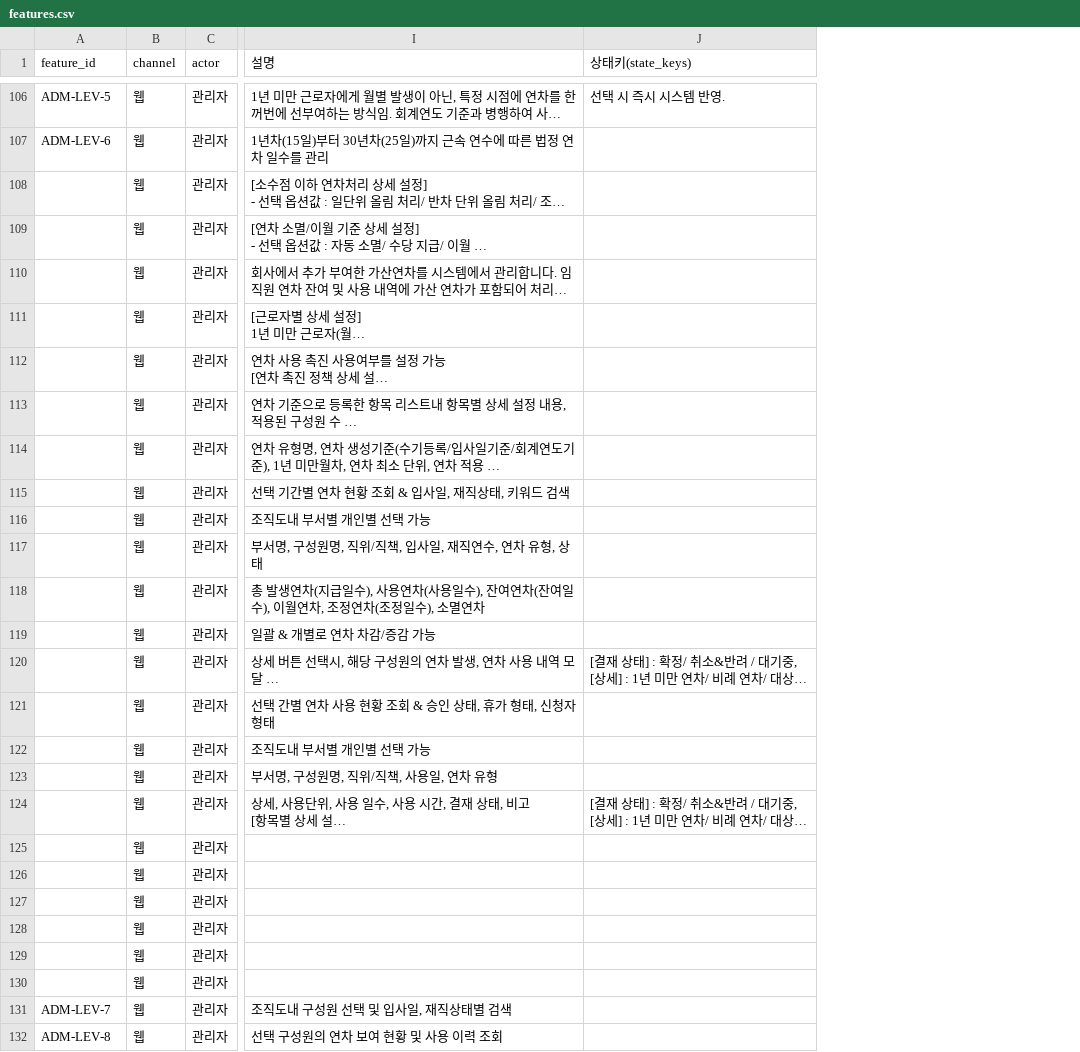
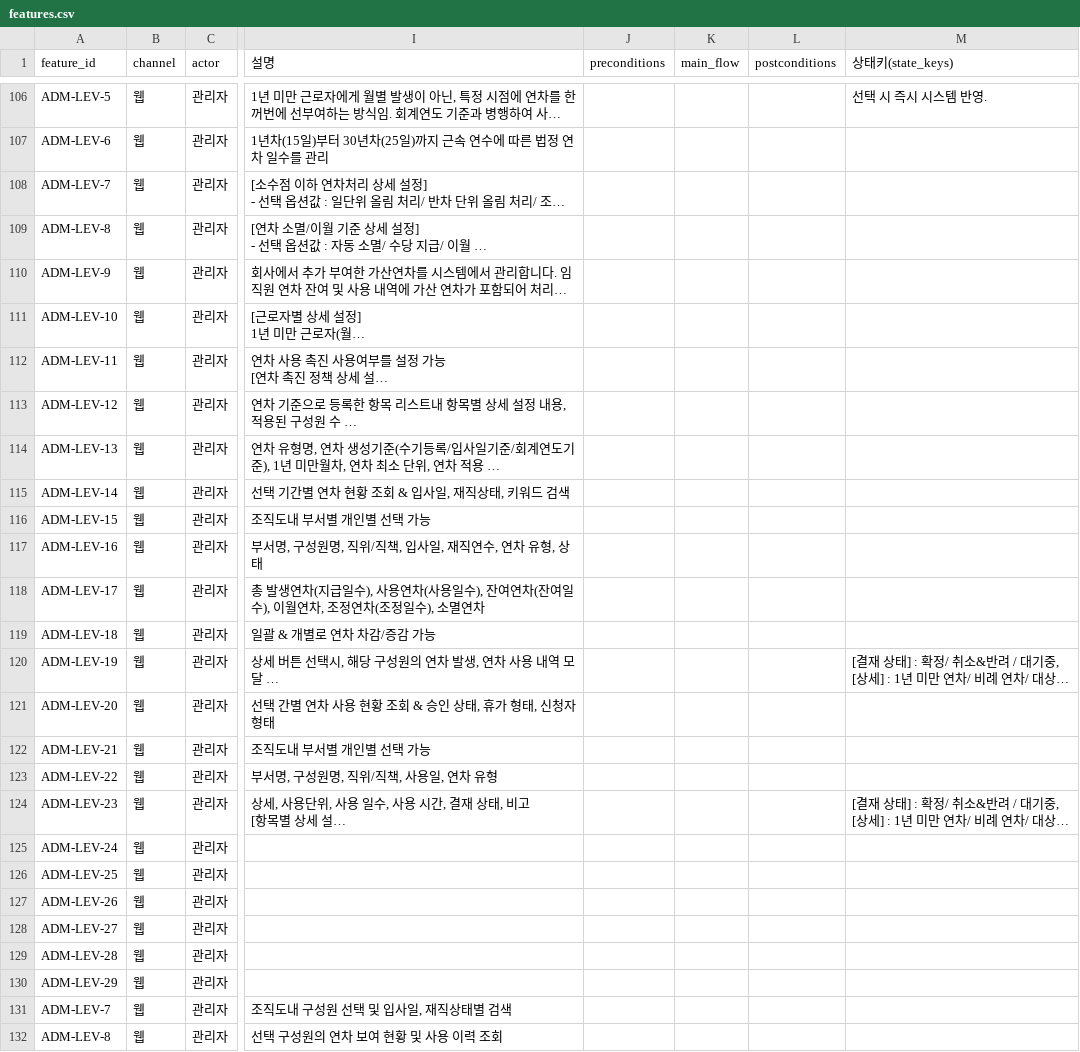
Before and after one commit to seonghyeonOrNot/ybe, a CSV file: data/catalog/features.csv, drawn as a sheet; only a part is shown, gaps mark what is left out; long unchanged cells end in …; the diff names each change by its address in the sheet, - before the commit and + after, or states it on an @@ line.

```diff
--- a/data/catalog/features.csv
+++ b/data/catalog/features.csv
+column J (preconditions), empty
+column K (main_flow), empty
+column L (postconditions), empty
-A108 (feature_id): (empty)
+A108 (feature_id): ADM-LEV-7
-A109 (feature_id): (empty)
+A109 (feature_id): ADM-LEV-8
-A110 (feature_id): (empty)
+A110 (feature_id): ADM-LEV-9
-A111 (feature_id): (empty)
+A111 (feature_id): ADM-LEV-10
-A112 (feature_id): (empty)
+A112 (feature_id): ADM-LEV-11
-A113 (feature_id): (empty)
+A113 (feature_id): ADM-LEV-12
-A114 (feature_id): (empty)
+A114 (feature_id): ADM-LEV-13
-A115 (feature_id): (empty)
+A115 (feature_id): ADM-LEV-14
-A116 (feature_id): (empty)
+A116 (feature_id): ADM-LEV-15
-A117 (feature_id): (empty)
+A117 (feature_id): ADM-LEV-16
-A118 (feature_id): (empty)
+A118 (feature_id): ADM-LEV-17
-A119 (feature_id): (empty)
+A119 (feature_id): ADM-LEV-18
-A120 (feature_id): (empty)
+A120 (feature_id): ADM-LEV-19
-A121 (feature_id): (empty)
+A121 (feature_id): ADM-LEV-20
-A122 (feature_id): (empty)
+A122 (feature_id): ADM-LEV-21
-A123 (feature_id): (empty)
+A123 (feature_id): ADM-LEV-22
-A124 (feature_id): (empty)
+A124 (feature_id): ADM-LEV-23
-A125 (feature_id): (empty)
+A125 (feature_id): ADM-LEV-24
-A126 (feature_id): (empty)
+A126 (feature_id): ADM-LEV-25
-A127 (feature_id): (empty)
+A127 (feature_id): ADM-LEV-26
-A128 (feature_id): (empty)
+A128 (feature_id): ADM-LEV-27
-A129 (feature_id): (empty)
+A129 (feature_id): ADM-LEV-28
-A130 (feature_id): (empty)
+A130 (feature_id): ADM-LEV-29
```
